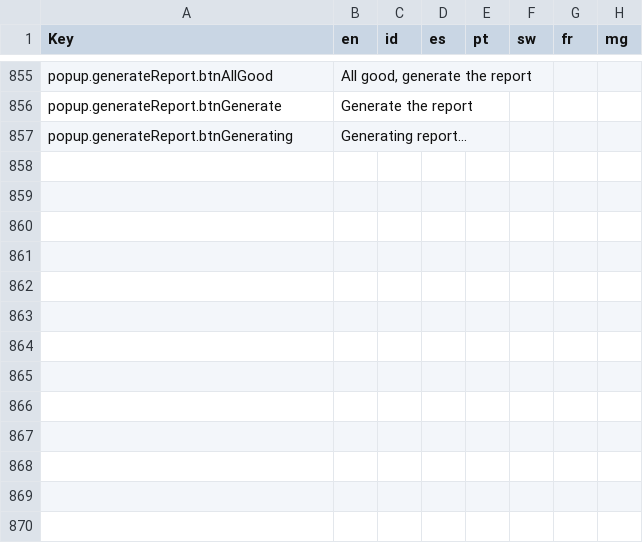
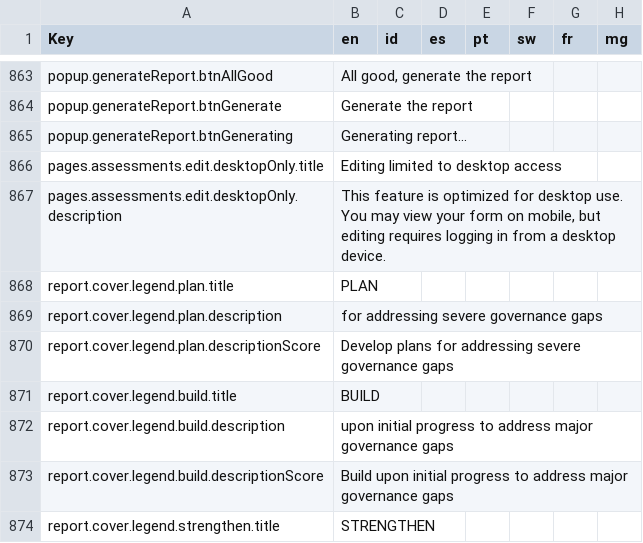
Before and after one commit to WWFGlobalScience/elinor-front, a CSV file: locales/translationsource.csv, drawn as a sheet; only a part is shown, gaps mark what is left out; the diff covers the shown part only.

```diff
--- a/locales/translationsource.csv
+++ b/locales/translationsource.csv
@@ -885 +893,10 @@ popup.generateReport.btnGenerate,Generate the report,,,,,,
 popup.generateReport.btnGenerating,Generating report...,,,,,,
+pages.assessments.edit.desktopOnly.title,Editing limited to desktop access,,,,,,
+pages.assessments.edit.desktopOnly.description,"This feature is optimized for desktop use. You may view your form on mobile, but editing requires logging in from a desktop device.",,,,,,
+report.cover.legend.plan.title,PLAN,,,,,,
+report.cover.legend.plan.description,for addressing severe governance gaps,,,,,,
+report.cover.legend.plan.descriptionScore,Develop plans for addressing severe governance gaps,,,,,,
+report.cover.legend.build.title,BUILD,,,,,,
+report.cover.legend.build.description,upon initial progress to address major governance gaps,,,,,,
+report.cover.legend.build.descriptionScore,Build upon initial progress to address major governance gaps,,,,,,
+report.cover.legend.strengthen.title,STRENGTHEN,,,,,,
```
Also changed, not shown: 19 added rows, 2 removed rows and 35 moved rows elsewhere in this file, 24 other files.
